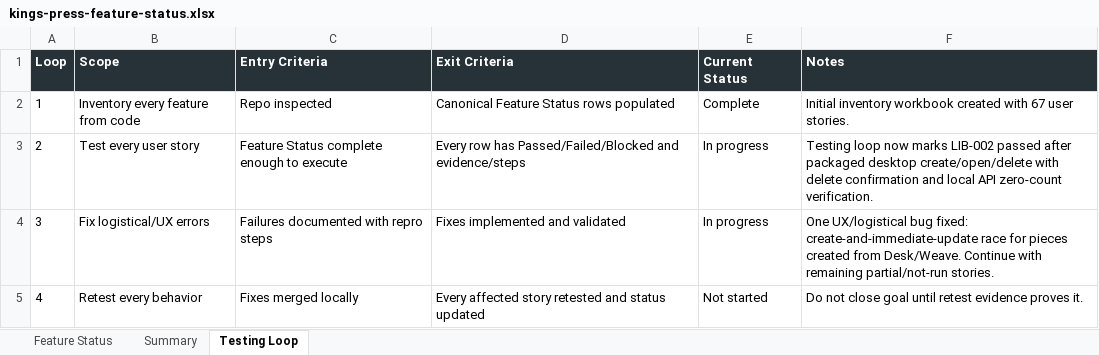
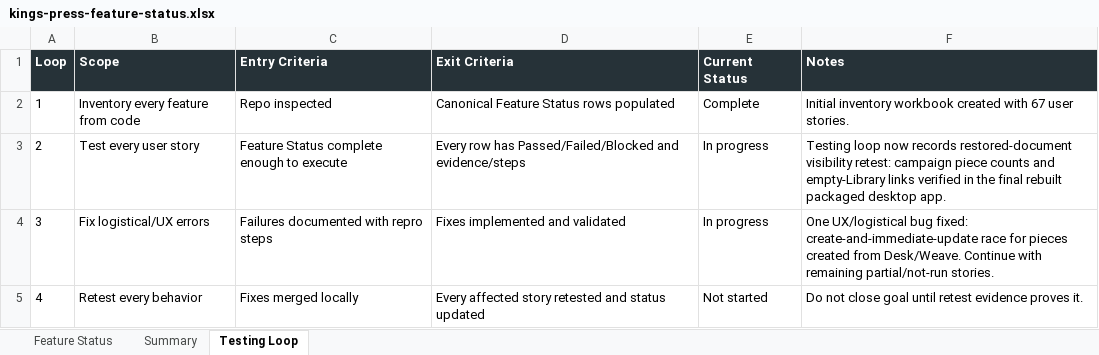
Before and after one commit to Transformation-Agency/pillar-press, an Excel workbook: docs/kings-press-feature-status.xlsx, sheet Testing Loop, drawn as a sheet; values as stored, in another font and other column widths than the file's, no borders; the diff names each change by its address in the sheet, - before the commit and + after, or states it on an @@ line.

Commit message:
Show restored documents across campaigns

```diff
--- a/docs/kings-press-feature-status.xlsx (sheet Testing Loop)
+++ b/docs/kings-press-feature-status.xlsx (sheet Testing Loop)
-F3 (Notes): …loop now marks LIB-002 passed after packaged desktop create/open/delete with delete confirmation and local API zero-count verification.
+F3 (Notes): …loop now records restored-document visibility retest: campaign piece counts and empty-Library links verified in the final rebuilt packaged desktop app.
```
Also changed, not shown: sheet Feature Status, 4 other files.
